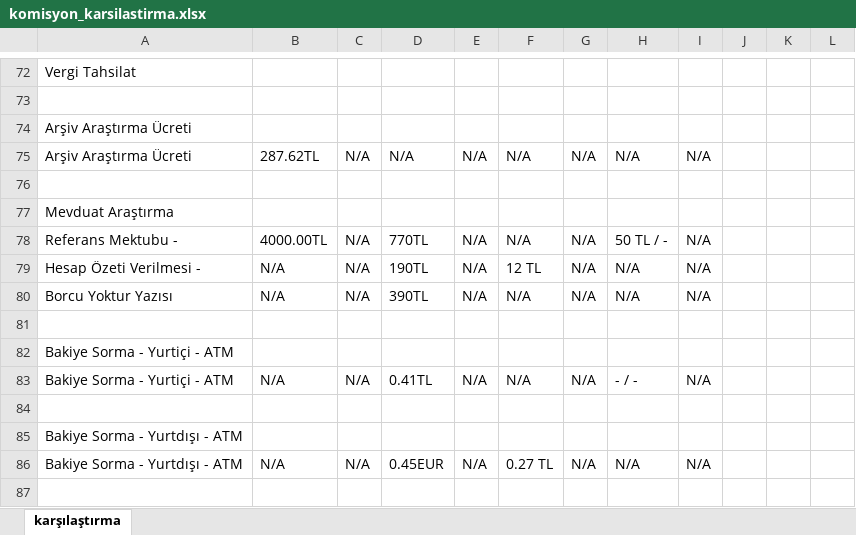
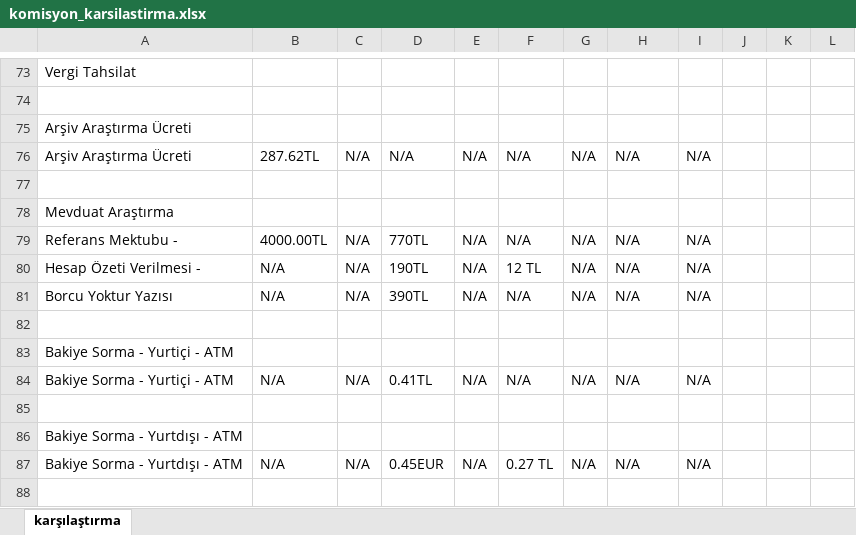
Before and after one commit to ozgeyamc/banka_komisyon_karsilastirma, an Excel workbook: komisyon_karsilastirma.xlsx, sheet karşılaştırma, drawn as a sheet; only a part is shown, gaps mark what is left out; values as stored, in another font and other column widths than the file's, no cell formats; addresses are those after the commit; the diff covers the shown part only; the diff names each change by its address in the sheet, - before the commit and + after, or states it on an @@ line.

```diff
--- a/komisyon_karsilastirma.xlsx (sheet karşılaştırma)
+++ b/komisyon_karsilastirma.xlsx (sheet karşılaştırma)
-H79: 50 TL / -
+H79: N/A
-H84: - / -
+H84: N/A
```
Also changed, not shown: 2 added rows, 5 removed rows and 20 edited cells elsewhere in this sheet, cell formats.
